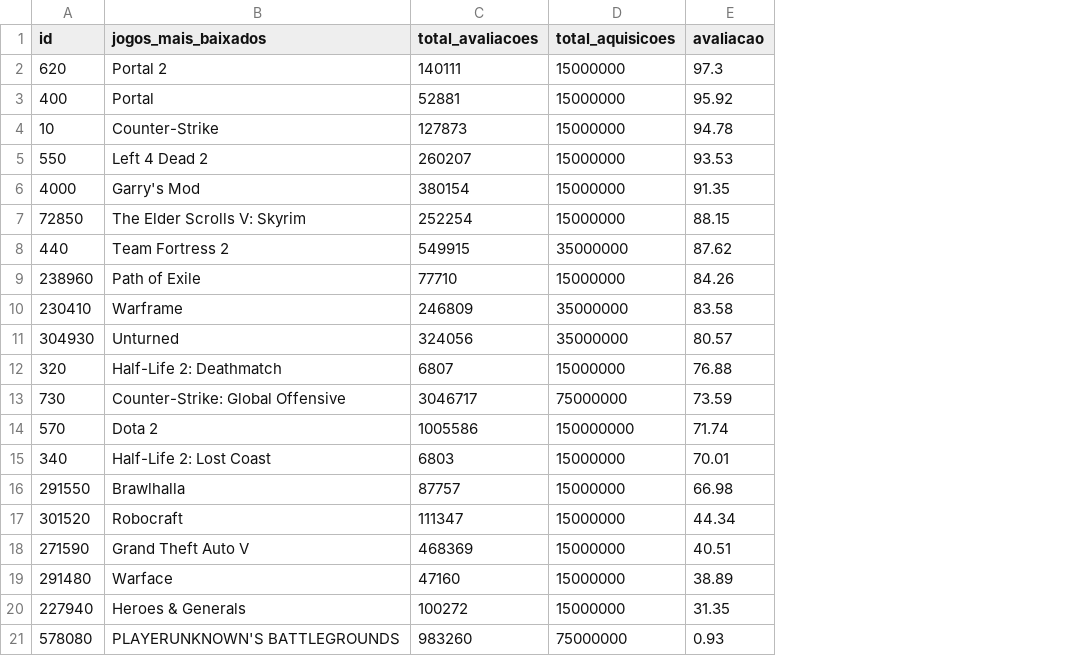
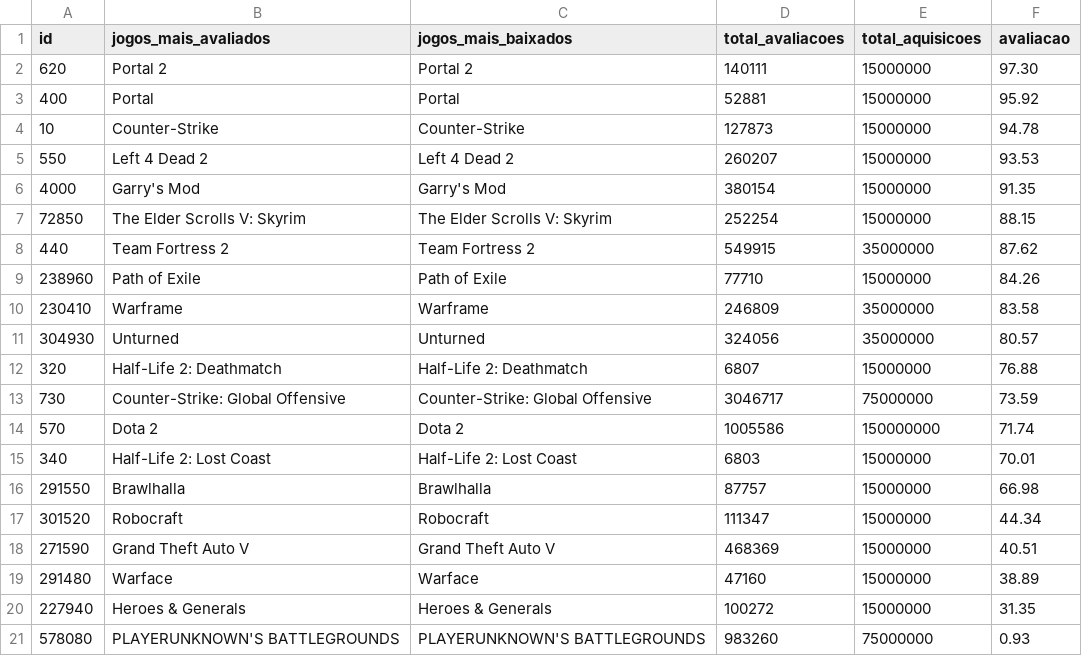
Before and after one commit to hadmoraes/AcheiDados, a CSV file: banco_de_dados/sql/tabelas_consultas/pergunta8.csv, drawn as a sheet; addresses are those after the commit; the diff names each change by its address in the sheet, - before the commit and + after, or states it on an @@ line.

Commit message:
update pergunta8.csv

```diff
--- a/banco_de_dados/sql/tabelas_consultas/pergunta8.csv
+++ b/banco_de_dados/sql/tabelas_consultas/pergunta8.csv
+column B (jogos_mais_avaliados), rows 2-21: Portal 2 | Portal | Counter-Strike | Left 4 Dead 2 | Garry's Mod | The Elder Scrolls V: Skyrim | Team Fortress 2 | Path of Exile | Warframe | Unturned | Half-Life 2: Deathmatch | Counter-Strike: Global Offensive | Dota 2 | Half-Life 2: Lost Coast | Brawlhalla | Robocraft | Grand Theft Auto V | Warface | Heroes & Generals | PLAYERUNKNOWN'S BATTLEGROUNDS
-F2 (avaliacao): 97.3
+F2 (avaliacao): 97.30
```
